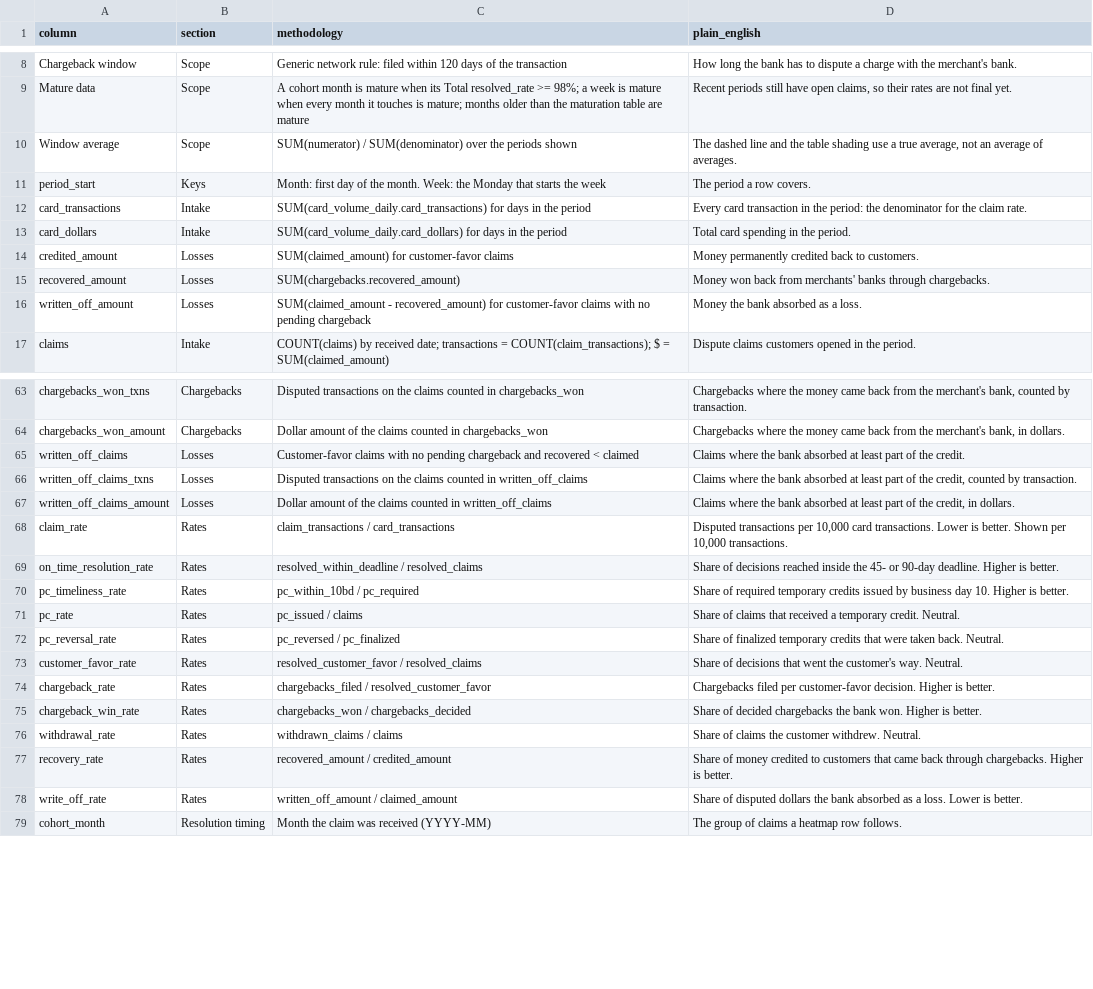
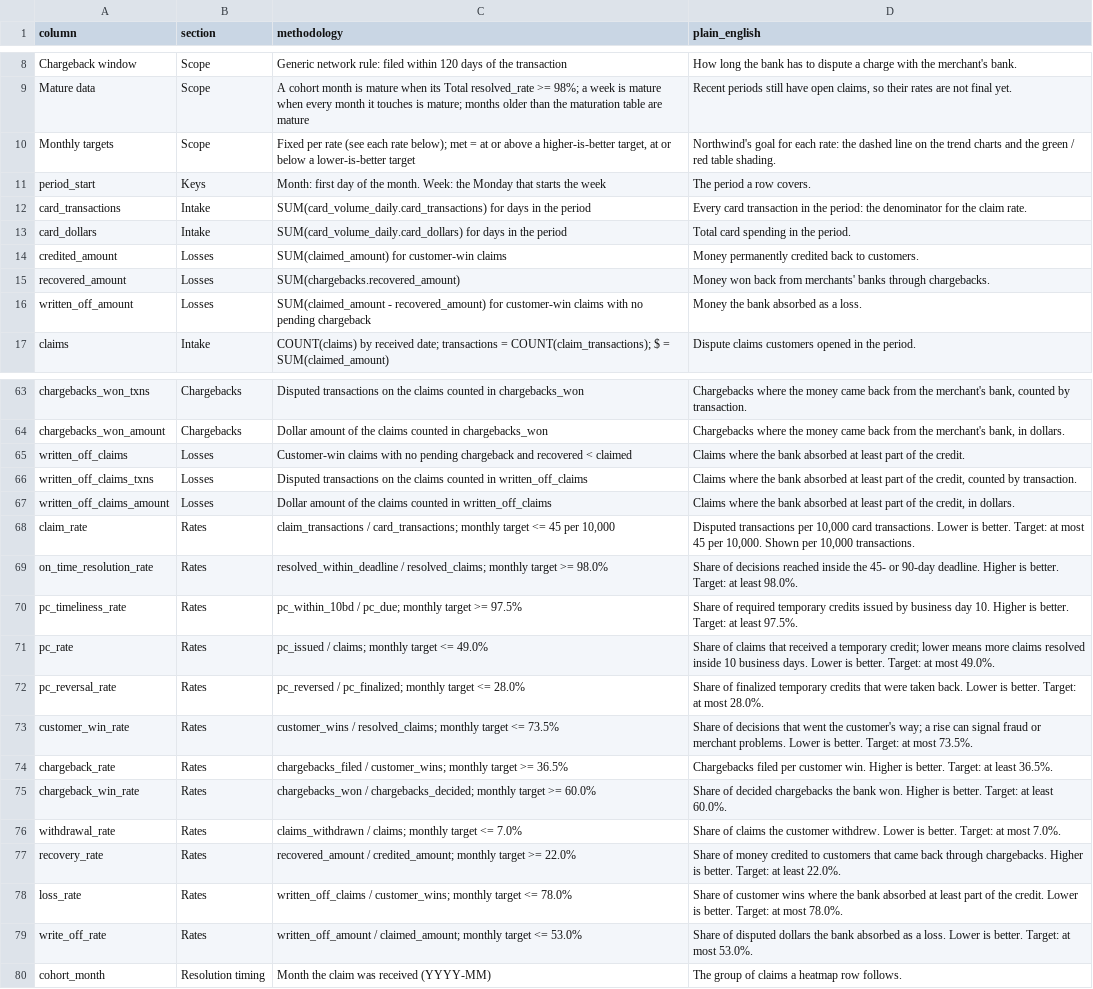
Before and after one commit to gerardomiron95/personal-portfolio, a CSV file: card-dispute-analytics/data/agg/dictionary.csv, drawn as a sheet; only a part is shown, gaps mark what is left out; removed rows and columns are numbered as before the commit, all else as after; the diff covers the shown part only; the diff names each change by its address in the sheet, - before the commit and + after, or states it on an @@ line.

```diff
--- a/card-dispute-analytics/data/agg/dictionary.csv
+++ b/card-dispute-analytics/data/agg/dictionary.csv
-row 10: Window average | Scope | SUM(numerator) / SUM(denominator) over the periods shown | The dashed line and the table shading use a true average, not an average of averages.
+row 10: Monthly targets | Scope | Fixed per rate (see each rate below); met = at or above a higher-is-better target, at or below a lower-is-better target | Northwind's goal for each rate: the dashed line on the trend charts and the green / red table shading.
-C14 (methodology): SUM(claimed_amount) for customer-favor claims
+C14 (methodology): SUM(claimed_amount) for customer-win claims
-C16 (methodology): …recovered_amount) for customer-favor claims with…
+C16 (methodology): …recovered_amount) for customer-win claims with…
-C65 (methodology): Customer-favor claims with…
+C65 (methodology): Customer-win claims with…
-C68 (methodology): claim_transactions / card_transactions
+C68 (methodology): claim_transactions / card_transactions; monthly target <= 45 per 10,000
-D68 (plain_english): …is better. Shown per…
+D68 (plain_english): …is better. Target: at most 45 per 10,000. Shown per…
-C69 (methodology): resolved_within_deadline / resolved_claims
+C69 (methodology): resolved_within_deadline / resolved_claims; monthly target >= 98.0%
-D69 (plain_english): …is better.
+D69 (plain_english): …is better. Target: at least 98.0%.
-C70 (methodology): pc_within_10bd / pc_required
+C70 (methodology): pc_within_10bd / pc_due; monthly target >= 97.5%
-D70 (plain_english): …is better.
+D70 (plain_english): …is better. Target: at least 97.5%.
-C71 (methodology): pc_issued / claims
+C71 (methodology): pc_issued / claims; monthly target <= 49.0%
-D71 (plain_english): …a temporary credit. Neutral.
+D71 (plain_english): …a temporary credit; lower means more claims resolved inside 10 business days. Lower is better. Target: at most 49.0%.
-C72 (methodology): pc_reversed / pc_finalized
+C72 (methodology): pc_reversed / pc_finalized; monthly target <= 28.0%
-D72 (plain_english): …taken back. Neutral.
+D72 (plain_english): …taken back. Lower is better. Target: at most 28.0%.
-A73 (column): customer_favor_rate
+A73 (column): customer_win_rate
-C73 (methodology): resolved_customer_favor / resolved_claims
+C73 (methodology): customer_wins / resolved_claims; monthly target <= 73.5%
-D73 (plain_english): …the customer's way. Neutral.
+D73 (plain_english): …the customer's way; a rise can signal fraud or merchant problems. Lower is better. Target: at most 73.5%.
-C74 (methodology): chargebacks_filed / resolved_customer_favor
+C74 (methodology): chargebacks_filed / customer_wins; monthly target >= 36.5%
-D74 (plain_english): …filed per customer-favor decision. Higher is better.
+D74 (plain_english): …filed per customer win. Higher is better. Target: at least 36.5%.
-C75 (methodology): chargebacks_won / chargebacks_decided
+C75 (methodology): chargebacks_won / chargebacks_decided; monthly target >= 60.0%
-D75 (plain_english): …is better.
+D75 (plain_english): …is better. Target: at least 60.0%.
-C76 (methodology): withdrawn_claims / claims
+C76 (methodology): claims_withdrawn / claims; monthly target <= 7.0%
-D76 (plain_english): …customer withdrew. Neutral.
+D76 (plain_english): …customer withdrew. Lower is better. Target: at most 7.0%.
-C77 (methodology): recovered_amount / credited_amount
+C77 (methodology): recovered_amount / credited_amount; monthly target >= 22.0%
-D77 (plain_english): …is better.
+D77 (plain_english): …is better. Target: at least 22.0%.
+row 78: loss_rate | Rates | written_off_claims / customer_wins; monthly target <= 78.0% | Share of customer wins where the bank absorbed at least part of the credit. Lower is better. Target: at most 78.0%.
-C79 (methodology): written_off_amount / claimed_amount
+C79 (methodology): written_off_amount / claimed_amount; monthly target <= 53.0%
-D79 (plain_english): …is better.
+D79 (plain_english): …is better. Target: at most 53.0%.
```
Also changed, not shown: 25 edited cells elsewhere in this file, card-dispute-analytics/data/agg/funnel_month.csv, card-dispute-analytics/data/agg/funnel_week.csv, 11 other files.
